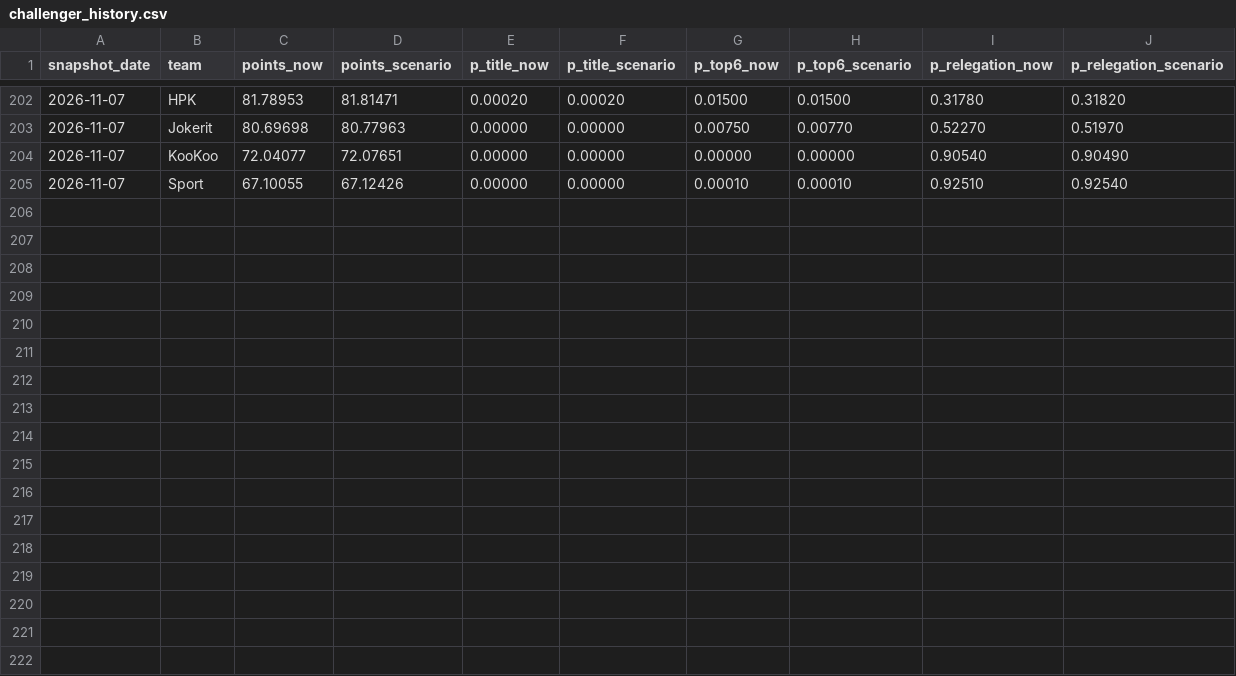
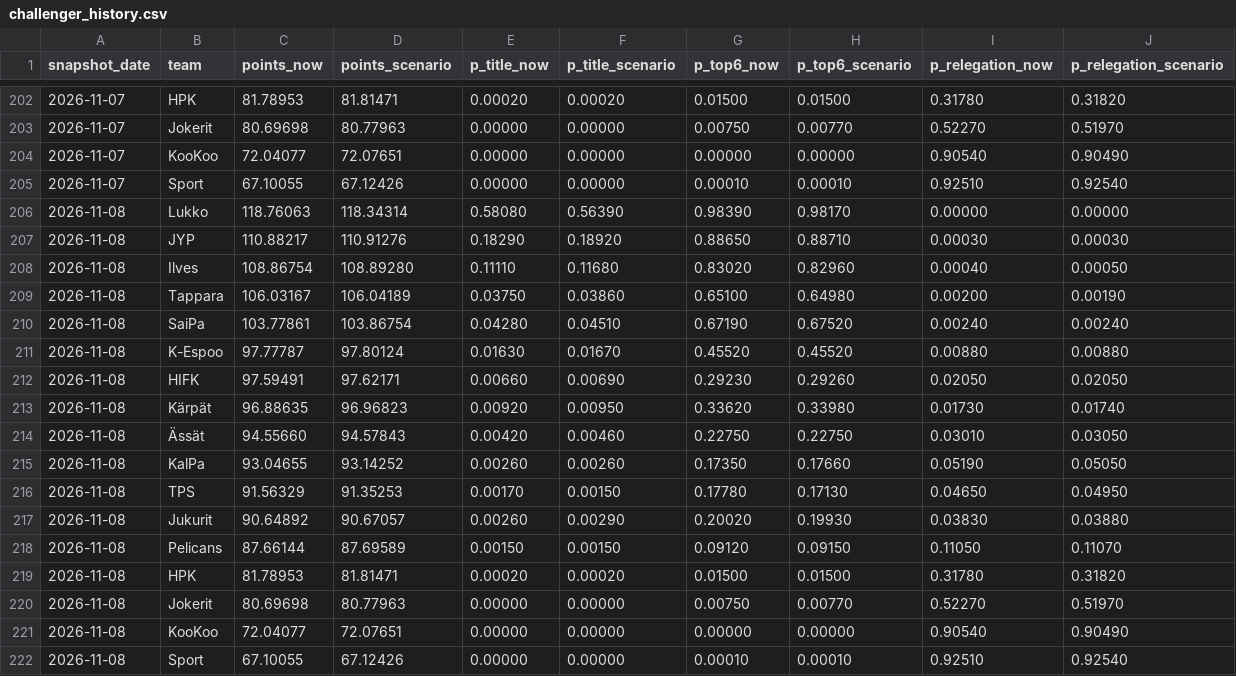
Before and after one commit to mikaheino/liiga-2026-27, a CSV file: challenger_history.csv, drawn as a sheet; only a part is shown, gaps mark what is left out; the diff names each change by its address in the sheet, - before the commit and + after, or states it on an @@ line.

```diff
--- a/challenger_history.csv
+++ b/challenger_history.csv
+row 206: 2026-11-08 | Lukko | 118.76063 | 118.34314 | 0.58080 | 0.56390 | 0.98390 | 0.98170 | 0.00000 | 0.00000
+row 207: 2026-11-08 | JYP | 110.88217 | 110.91276 | 0.18290 | 0.18920 | 0.88650 | 0.88710 | 0.00030 | 0.00030
+row 208: 2026-11-08 | Ilves | 108.86754 | 108.89280 | 0.11110 | 0.11680 | 0.83020 | 0.82960 | 0.00040 | 0.00050
+row 209: 2026-11-08 | Tappara | 106.03167 | 106.04189 | 0.03750 | 0.03860 | 0.65100 | 0.64980 | 0.00200 | 0.00190
+row 210: 2026-11-08 | SaiPa | 103.77861 | 103.86754 | 0.04280 | 0.04510 | 0.67190 | 0.67520 | 0.00240 | 0.00240
+row 211: 2026-11-08 | K-Espoo | 97.77787 | 97.80124 | 0.01630 | 0.01670 | 0.45520 | 0.45520 | 0.00880 | 0.00880
+row 212: 2026-11-08 | HIFK | 97.59491 | 97.62171 | 0.00660 | 0.00690 | 0.29230 | 0.29260 | 0.02050 | 0.02050
+row 213: 2026-11-08 | Kärpät | 96.88635 | 96.96823 | 0.00920 | 0.00950 | 0.33620 | 0.33980 | 0.01730 | 0.01740
+row 214: 2026-11-08 | Ässät | 94.55660 | 94.57843 | 0.00420 | 0.00460 | 0.22750 | 0.22750 | 0.03010 | 0.03050
+row 215: 2026-11-08 | KalPa | 93.04655 | 93.14252 | 0.00260 | 0.00260 | 0.17350 | 0.17660 | 0.05190 | 0.05050
+row 216: 2026-11-08 | TPS | 91.56329 | 91.35253 | 0.00170 | 0.00150 | 0.17780 | 0.17130 | 0.04650 | 0.04950
+row 217: 2026-11-08 | Jukurit | 90.64892 | 90.67057 | 0.00260 | 0.00290 | 0.20020 | 0.19930 | 0.03830 | 0.03880
+row 218: 2026-11-08 | Pelicans | 87.66144 | 87.69589 | 0.00150 | 0.00150 | 0.09120 | 0.09150 | 0.11050 | 0.11070
+row 219: 2026-11-08 | HPK | 81.78953 | 81.81471 | 0.00020 | 0.00020 | 0.01500 | 0.01500 | 0.31780 | 0.31820
+row 220: 2026-11-08 | Jokerit | 80.69698 | 80.77963 | 0.00000 | 0.00000 | 0.00750 | 0.00770 | 0.52270 | 0.51970
+row 221: 2026-11-08 | KooKoo | 72.04077 | 72.07651 | 0.00000 | 0.00000 | 0.00000 | 0.00000 | 0.90540 | 0.90490
+row 222: 2026-11-08 | Sport | 67.10055 | 67.12426 | 0.00000 | 0.00000 | 0.00010 | 0.00010 | 0.92510 | 0.92540
```
